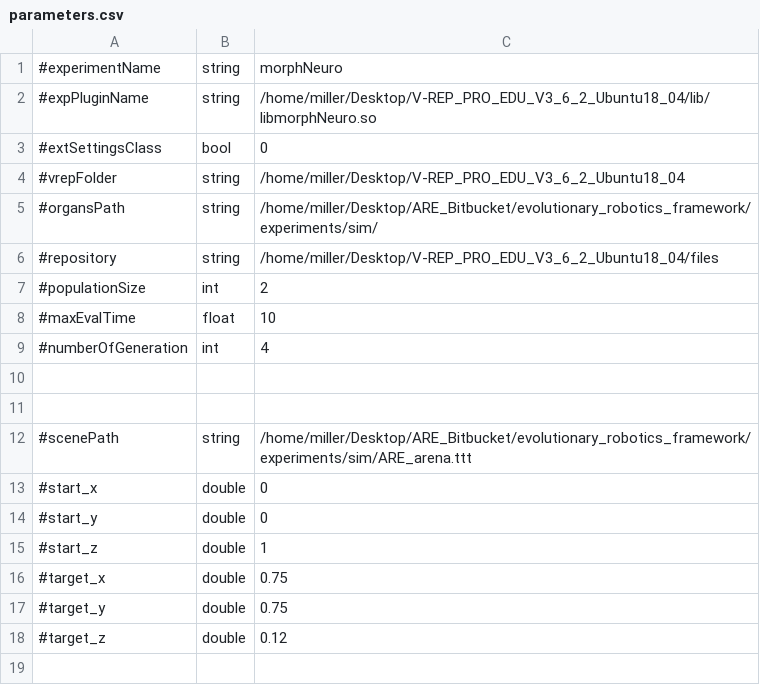
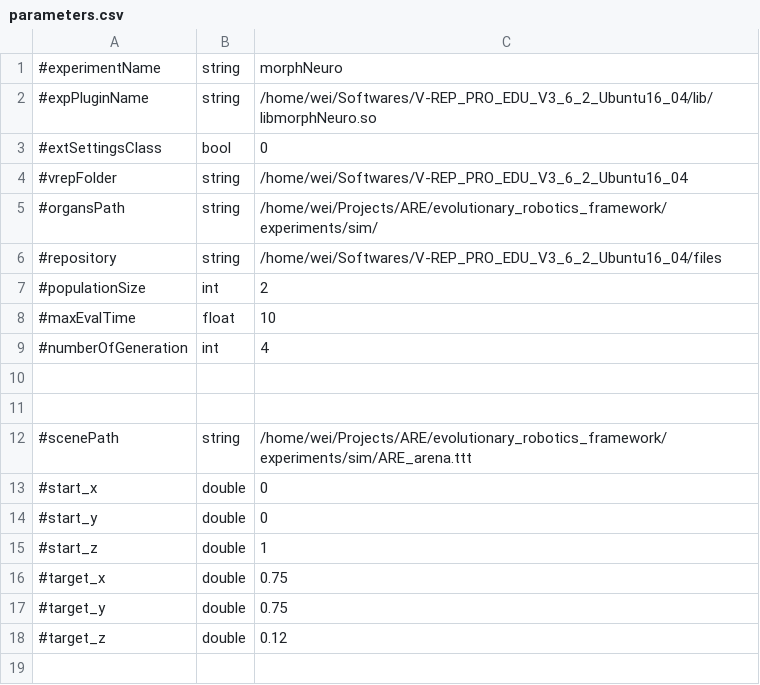
Before and after one commit to AutonomousRoboticEvolution/AREFramework, a CSV file: experiments/morphneuro/parameters.csv, drawn as a sheet; only a part is shown.

```diff
--- a/experiments/morphneuro/parameters.csv
+++ b/experiments/morphneuro/parameters.csv
@@ -1,7 +1,7 @@
 #experimentName,string,morphNeuro
-#expPluginName,string,/home/miller/Desktop/V-REP_PRO_EDU_V3_6_2_Ubuntu18_04/lib/libmorphNeuro.so
+#expPluginName,string,/home/wei/Softwares/V-REP_PRO_EDU_V3_6_2_Ubuntu16_04/lib/libmorphNeuro.so
 #extSettingsClass,bool,0
-#vrepFolder,string,/home/miller/Desktop/V-REP_PRO_EDU_V3_6_2_Ubuntu18_04
-#organsPath,string,/home/miller/Desktop/ARE_Bitbucket/evolutionary_robotics_framework/experiments/sim/
-#repository,string,/home/miller/Desktop/V-REP_PRO_EDU_V3_6_2_Ubuntu18_04/files
+#vrepFolder,string,/home/wei/Softwares/V-REP_PRO_EDU_V3_6_2_Ubuntu16_04
+#organsPath,string,/home/wei/Projects/ARE/evolutionary_robotics_framework/experiments/sim/
+#repository,string,/home/wei/Softwares/V-REP_PRO_EDU_V3_6_2_Ubuntu16_04/files
 #populationSize,int,2
@@ -11,3 +11,3 @@
 
-#scenePath,string,/home/miller/Desktop/ARE_Bitbucket/evolutionary_robotics_framework/experiments/sim/ARE_arena.ttt
+#scenePath,string,/home/wei/Projects/ARE/evolutionary_robotics_framework/experiments/sim/ARE_arena.ttt
 #start_x,double,0
```
Also changed, not shown: 9 other files.
